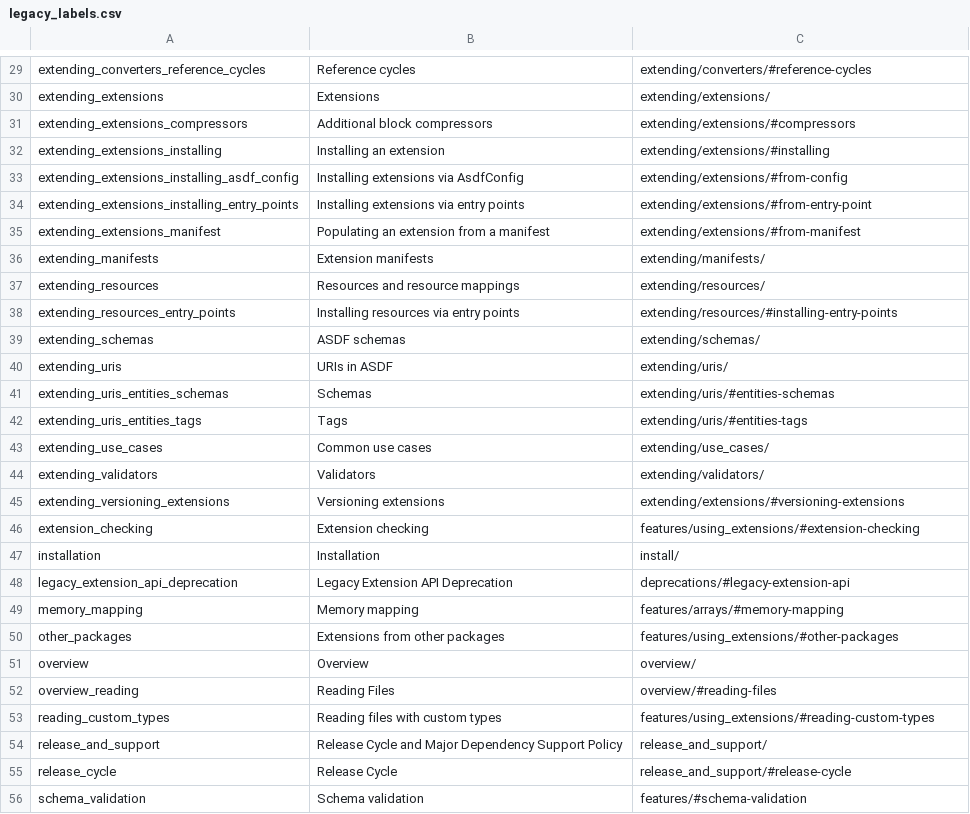
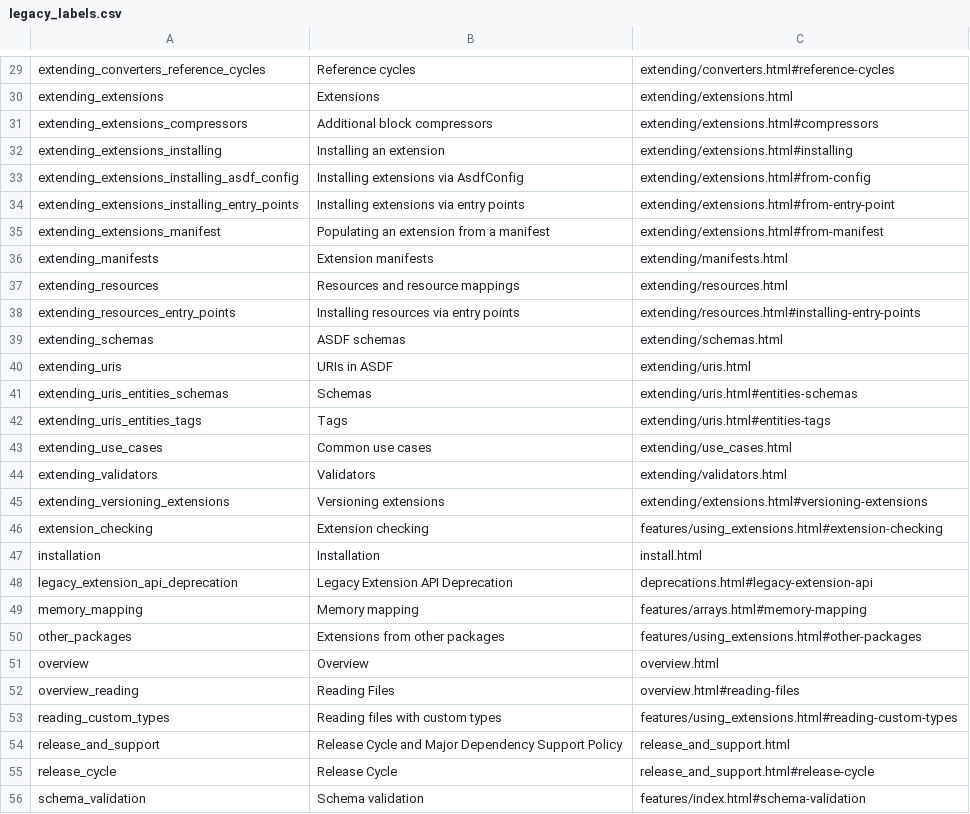
Before and after one commit to asdf-format/asdf, a CSV file: docs/.hooks/legacy_labels.csv, drawn as a sheet; only a part is shown, gaps mark what is left out; the diff covers the shown part only.

```diff
--- a/docs/.hooks/legacy_labels.csv
+++ b/docs/.hooks/legacy_labels.csv
@@ -29,28 +29,28 @@
-"extending_converters_reference_cycles","Reference cycles","extending/converters/#reference-cycles"
-"extending_extensions","Extensions","extending/extensions/"
-"extending_extensions_compressors","Additional block compressors","extending/extensions/#compressors"
-"extending_extensions_installing","Installing an extension","extending/extensions/#installing"
-"extending_extensions_installing_asdf_config","Installing extensions via AsdfConfig","extending/extensions/#from-config"
-"extending_extensions_installing_entry_points","Installing extensions via entry points","extending/extensions/#from-entry-point"
-"extending_extensions_manifest","Populating an extension from a manifest","extending/extensions/#from-manifest"
-"extending_manifests","Extension manifests","extending/manifests/"
-"extending_resources","Resources and resource mappings","extending/resources/"
-"extending_resources_entry_points","Installing resources via entry points","extending/resources/#installing-entry-points"
-"extending_schemas","ASDF schemas","extending/schemas/"
-"extending_uris","URIs in ASDF","extending/uris/"
-"extending_uris_entities_schemas","Schemas","extending/uris/#entities-schemas"
-"extending_uris_entities_tags","Tags","extending/uris/#entities-tags"
-"extending_use_cases","Common use cases","extending/use_cases/"
-"extending_validators","Validators","extending/validators/"
-"extending_versioning_extensions","Versioning extensions","extending/extensions/#versioning-extensions"
-"extension_checking","Extension checking","features/using_extensions/#extension-checking"
-"installation","Installation","install/"
-"legacy_extension_api_deprecation","Legacy Extension API Deprecation","deprecations/#legacy-extension-api"
-"memory_mapping","Memory mapping","features/arrays/#memory-mapping"
-"other_packages","Extensions from other packages","features/using_extensions/#other-packages"
-"overview","Overview","overview/"
-"overview_reading","Reading Files","overview/#reading-files"
-"reading_custom_types","Reading files with custom types","features/using_extensions/#reading-custom-types"
-"release_and_support","Release Cycle and Major Dependency Support Policy","release_and_support/"
-"release_cycle","Release Cycle","release_and_support/#release-cycle"
-"schema_validation","Schema validation","features/#schema-validation"
+"extending_converters_reference_cycles","Reference cycles","extending/converters.html#reference-cycles"
+"extending_extensions","Extensions","extending/extensions.html"
+"extending_extensions_compressors","Additional block compressors","extending/extensions.html#compressors"
+"extending_extensions_installing","Installing an extension","extending/extensions.html#installing"
+"extending_extensions_installing_asdf_config","Installing extensions via AsdfConfig","extending/extensions.html#from-config"
+"extending_extensions_installing_entry_points","Installing extensions via entry points","extending/extensions.html#from-entry-point"
+"extending_extensions_manifest","Populating an extension from a manifest","extending/extensions.html#from-manifest"
+"extending_manifests","Extension manifests","extending/manifests.html"
+"extending_resources","Resources and resource mappings","extending/resources.html"
+"extending_resources_entry_points","Installing resources via entry points","extending/resources.html#installing-entry-points"
+"extending_schemas","ASDF schemas","extending/schemas.html"
+"extending_uris","URIs in ASDF","extending/uris.html"
+"extending_uris_entities_schemas","Schemas","extending/uris.html#entities-schemas"
+"extending_uris_entities_tags","Tags","extending/uris.html#entities-tags"
+"extending_use_cases","Common use cases","extending/use_cases.html"
+"extending_validators","Validators","extending/validators.html"
+"extending_versioning_extensions","Versioning extensions","extending/extensions.html#versioning-extensions"
+"extension_checking","Extension checking","features/using_extensions.html#extension-checking"
+"installation","Installation","install.html"
+"legacy_extension_api_deprecation","Legacy Extension API Deprecation","deprecations.html#legacy-extension-api"
+"memory_mapping","Memory mapping","features/arrays.html#memory-mapping"
+"other_packages","Extensions from other packages","features/using_extensions.html#other-packages"
+"overview","Overview","overview.html"
+"overview_reading","Reading Files","overview.html#reading-files"
+"reading_custom_types","Reading files with custom types","features/using_extensions.html#reading-custom-types"
+"release_and_support","Release Cycle and Major Dependency Support Policy","release_and_support.html"
+"release_cycle","Release Cycle","release_and_support.html#release-cycle"
+"schema_validation","Schema validation","features/index.html#schema-validation"
```
Also changed, not shown: 49 edited cells elsewhere in this file, 2 other files.
